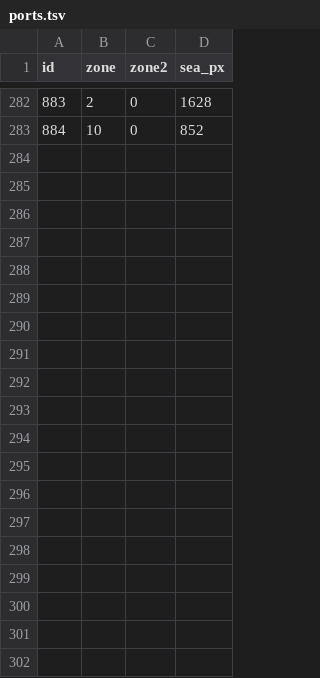
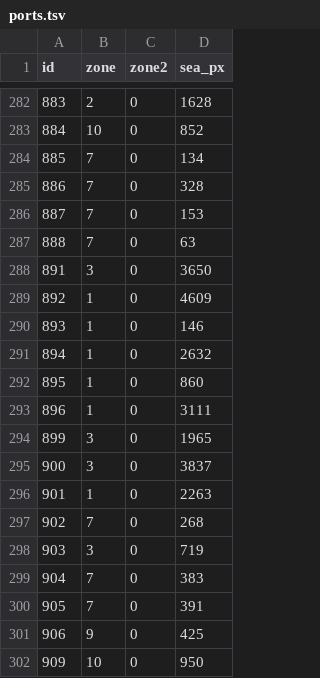
Before and after one commit to Yuri054/Foreign-Skies, a TSV file: data/map/ports.tsv, drawn as a sheet; only a part is shown, gaps mark what is left out; the diff covers the shown part only; the diff names each change by its address in the sheet, - before the commit and + after, or states it on an @@ line.

```diff
--- a/data/map/ports.tsv
+++ b/data/map/ports.tsv
+row 284: 885 | 7 | 0 | 134
+row 285: 886 | 7 | 0 | 328
+row 286: 887 | 7 | 0 | 153
+row 287: 888 | 7 | 0 | 63
+row 288: 891 | 3 | 0 | 3650
+row 289: 892 | 1 | 0 | 4609
+row 290: 893 | 1 | 0 | 146
+row 291: 894 | 1 | 0 | 2632
+row 292: 895 | 1 | 0 | 860
+row 293: 896 | 1 | 0 | 3111
+row 294: 899 | 3 | 0 | 1965
+row 295: 900 | 3 | 0 | 3837
+row 296: 901 | 1 | 0 | 2263
+row 297: 902 | 7 | 0 | 268
+row 298: 903 | 3 | 0 | 719
+row 299: 904 | 7 | 0 | 383
+row 300: 905 | 7 | 0 | 391
+row 301: 906 | 9 | 0 | 425
+row 302: 909 | 10 | 0 | 950
```
Also changed, not shown: 15 added rows elsewhere in this file, data/map/adjacencies.tsv, data/map/provinces.tsv, 24 other files.
